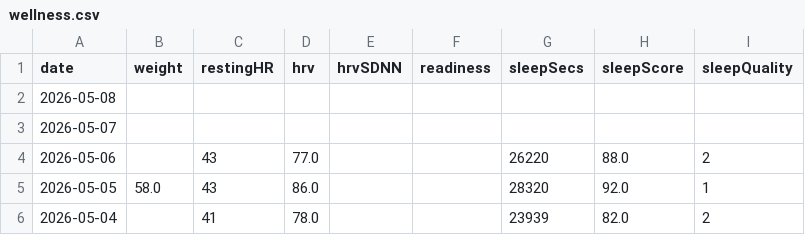
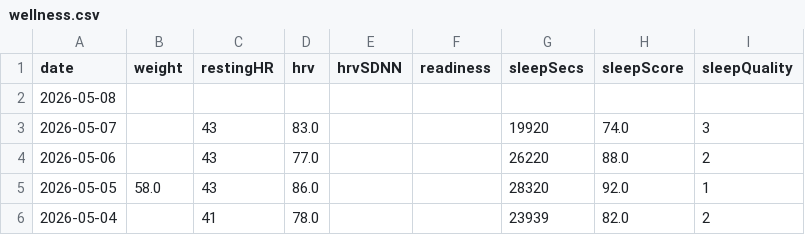
Before and after one commit to Trojon99/intervals-daily-coach, a CSV file: data/latest/wellness.csv, drawn as a sheet; only a part is shown; the diff names each change by its address in the sheet, - before the commit and + after, or states it on an @@ line.

```diff
--- a/data/latest/wellness.csv
+++ b/data/latest/wellness.csv
-C3 (restingHR): (empty)
+C3 (restingHR): 43
-D3 (hrv): (empty)
+D3 (hrv): 83.0
-G3 (sleepSecs): (empty)
+G3 (sleepSecs): 19920
-H3 (sleepScore): (empty)
+H3 (sleepScore): 74.0
-I3 (sleepQuality): (empty)
+I3 (sleepQuality): 3
```
Also changed, not shown: 9 other files.
